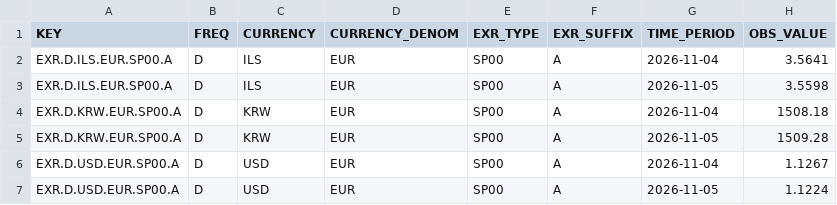
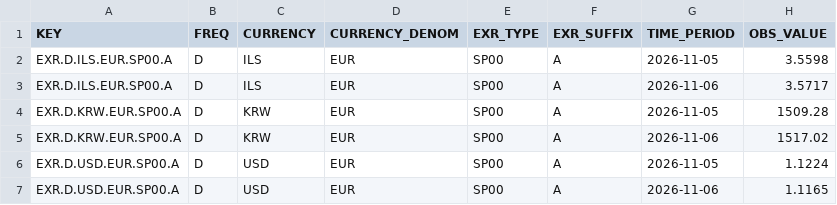
Before and after one commit to kool277/iqtisod, a CSV file: archive/2026-11-06/ecb.csv, drawn as a sheet.

```diff
--- a/archive/2026-11-06/ecb.csv
+++ b/archive/2026-11-06/ecb.csv
@@ -1,7 +1,7 @@
 KEY,FREQ,CURRENCY,CURRENCY_DENOM,EXR_TYPE,EXR_SUFFIX,TIME_PERIOD,OBS_VALUE
-EXR.D.ILS.EUR.SP00.A,D,ILS,EUR,SP00,A,2026-11-04,3.5641
 EXR.D.ILS.EUR.SP00.A,D,ILS,EUR,SP00,A,2026-11-05,3.5598
-EXR.D.KRW.EUR.SP00.A,D,KRW,EUR,SP00,A,2026-11-04,1508.18
+EXR.D.ILS.EUR.SP00.A,D,ILS,EUR,SP00,A,2026-11-06,3.5717
 EXR.D.KRW.EUR.SP00.A,D,KRW,EUR,SP00,A,2026-11-05,1509.28
-EXR.D.USD.EUR.SP00.A,D,USD,EUR,SP00,A,2026-11-04,1.1267
+EXR.D.KRW.EUR.SP00.A,D,KRW,EUR,SP00,A,2026-11-06,1517.02
 EXR.D.USD.EUR.SP00.A,D,USD,EUR,SP00,A,2026-11-05,1.1224
+EXR.D.USD.EUR.SP00.A,D,USD,EUR,SP00,A,2026-11-06,1.1165
```
Also changed, not shown: 4 other files.
